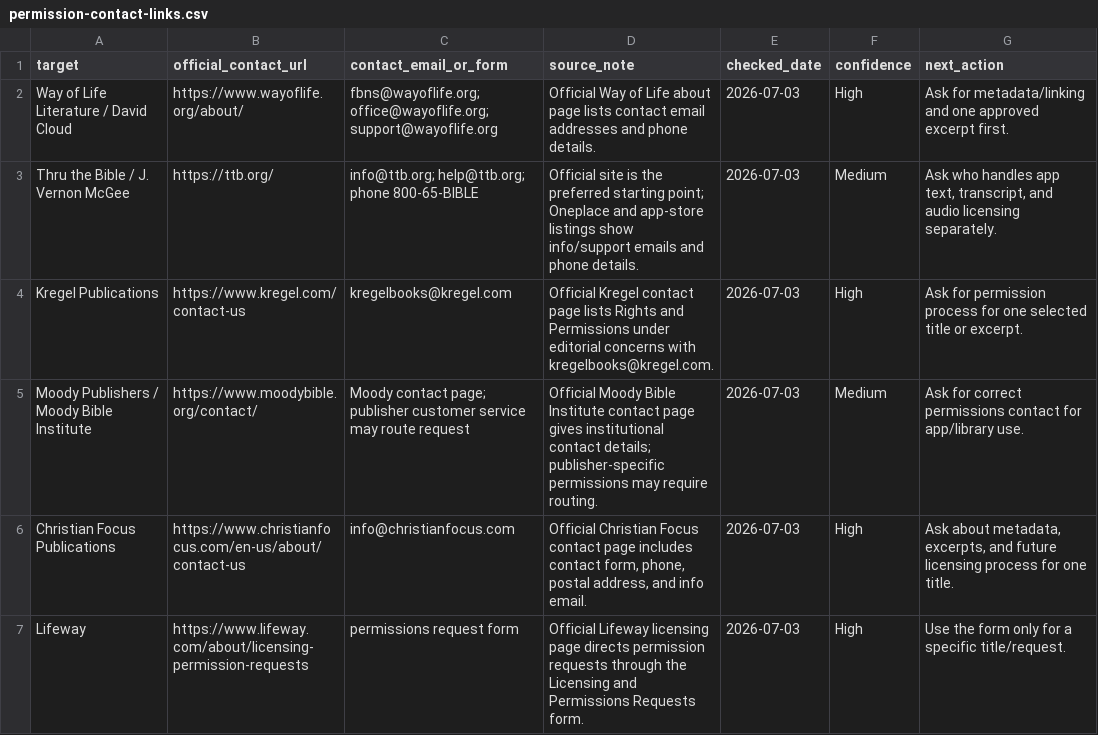
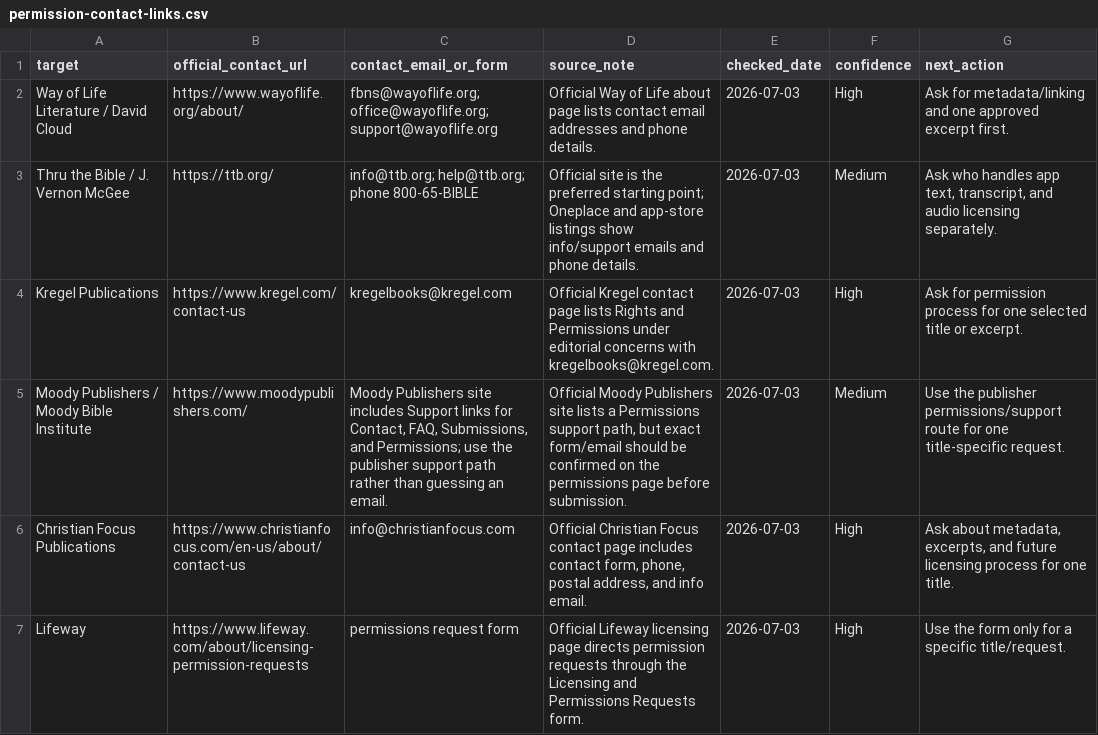
Before and after one commit to scheerfactor/bible-study-app, a CSV file: data/library/acquisition/permission-contact-links.csv, drawn as a sheet; only a part is shown.

Commit message:
Add permission form submission packet

```diff
--- a/data/library/acquisition/permission-contact-links.csv
+++ b/data/library/acquisition/permission-contact-links.csv
@@ -4,3 +4,3 @@ Thru the Bible / J. Vernon McGee,https://ttb.org/,"info@ttb.org; help@ttb.org; p
 Kregel Publications,https://www.kregel.com/contact-us,kregelbooks@kregel.com,"Official Kregel contact page lists Rights and Permissions under editorial concerns with kregelbooks@kregel.com.",2026-07-03,High,"Ask for permission process for one selected title or excerpt."
-Moody Publishers / Moody Bible Institute,https://www.moodybible.org/contact/,"Moody contact page; publisher customer service may route request","Official Moody Bible Institute contact page gives institutional contact details; publisher-specific permissions may require routing.",2026-07-03,Medium,"Ask for correct permissions contact for app/library use."
+Moody Publishers / Moody Bible Institute,https://www.moodypublishers.com/,"Moody Publishers site includes Support links for Contact, FAQ, Submissions, and Permissions; use the publisher support path rather than guessing an email.","Official Moody Publishers site lists a Permissions support path, but exact form/email should be confirmed on the permissions page before submission.",2026-07-03,Medium,"Use the publisher permissions/support route for one title-specific request."
 Christian Focus Publications,https://www.christianfocus.com/en-us/about/contact-us,info@christianfocus.com,"Official Christian Focus contact page includes contact form, phone, postal address, and info email.",2026-07-03,High,"Ask about metadata, excerpts, and future licensing process for one title."
```
Also changed, not shown: 2 other files.
